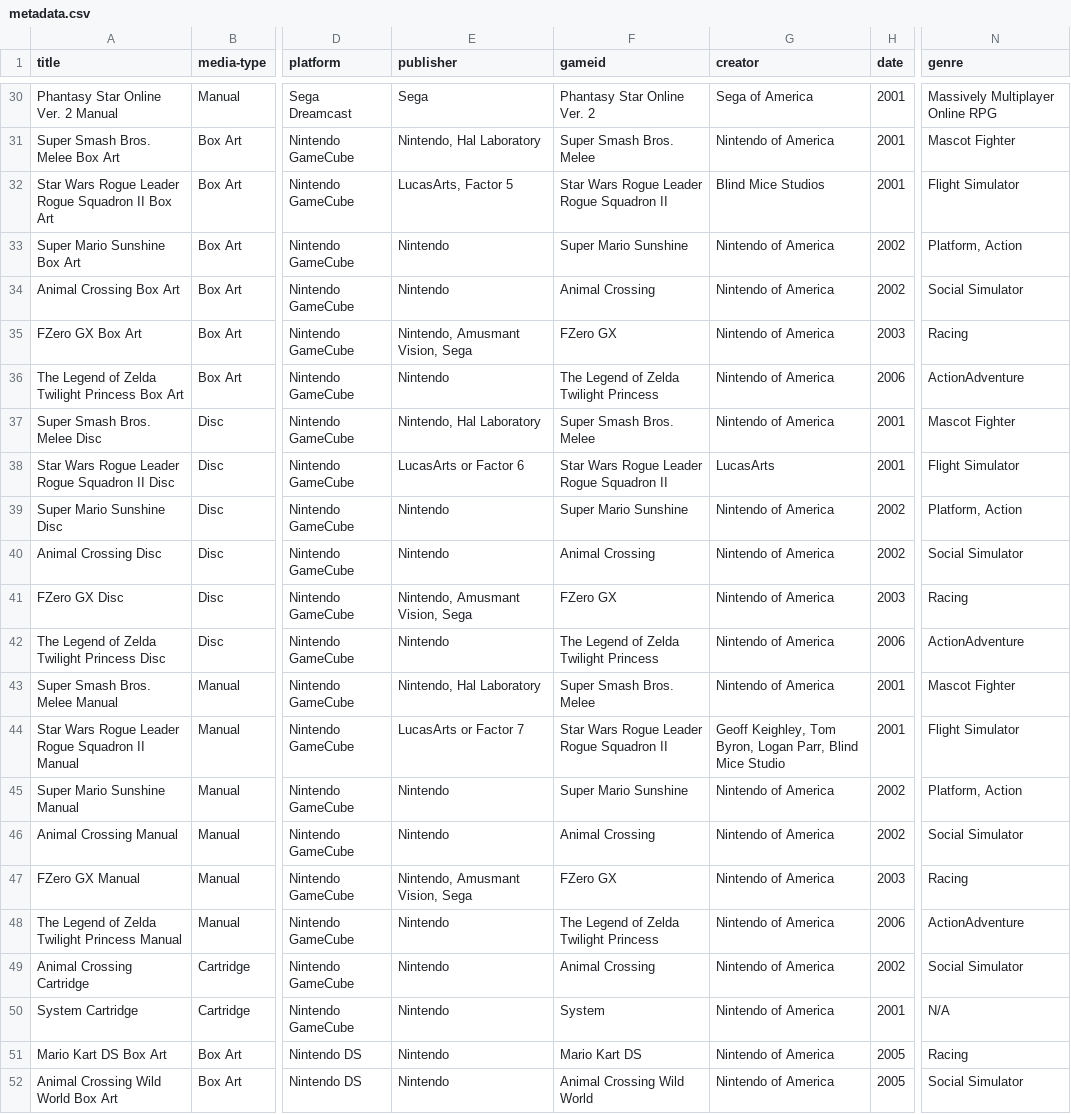
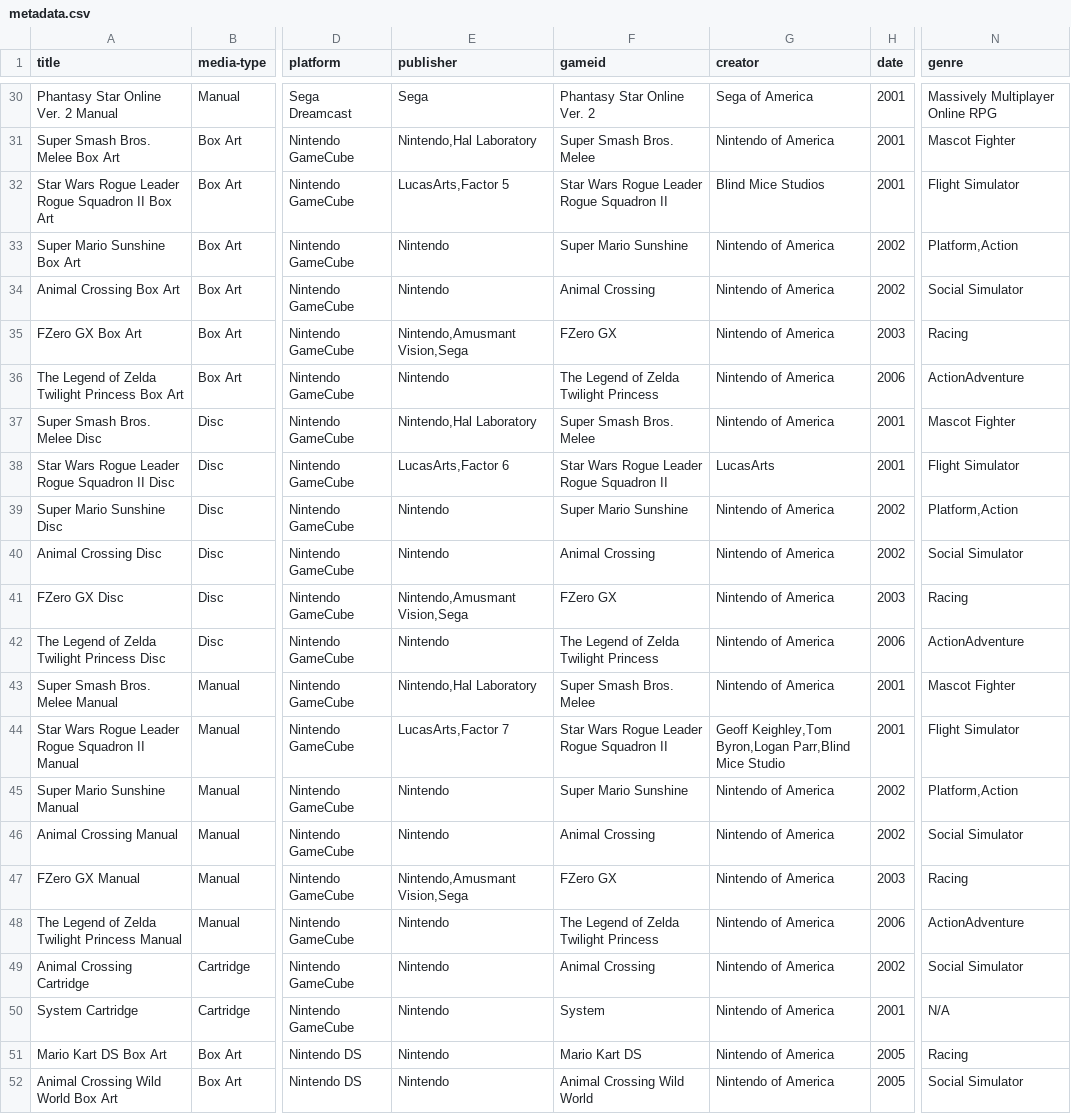
Before and after one commit to JohaknigIU/Digital-Videogame-Art-Scan-Project, a CSV file: _data/metadata.csv, drawn as a sheet; only a part is shown, gaps mark what is left out; the diff covers the shown part only; the diff names each change by its address in the sheet, - before the commit and + after, or states it on an @@ line.

```diff
--- a/_data/metadata.csv
+++ b/_data/metadata.csv
-E31 (publisher): Nintendo, Hal Laboratory
+E31 (publisher): Nintendo,Hal Laboratory
-E32 (publisher): LucasArts, Factor 5
+E32 (publisher): LucasArts,Factor 5
-N33 (genre): Platform, Action
+N33 (genre): Platform,Action
-E35 (publisher): Nintendo, Amusmant Vision, Sega
+E35 (publisher): Nintendo,Amusmant Vision,Sega
-E37 (publisher): Nintendo, Hal Laboratory
+E37 (publisher): Nintendo,Hal Laboratory
-E38 (publisher): LucasArts or Factor 6
+E38 (publisher): LucasArts,Factor 6
-N39 (genre): Platform, Action
+N39 (genre): Platform,Action
-E41 (publisher): Nintendo, Amusmant Vision, Sega
+E41 (publisher): Nintendo,Amusmant Vision,Sega
-E43 (publisher): Nintendo, Hal Laboratory
+E43 (publisher): Nintendo,Hal Laboratory
-E44 (publisher): LucasArts or Factor 7
+E44 (publisher): LucasArts,Factor 7
-G44 (creator): Geoff Keighley, Tom Byron, Logan Parr, Blind Mice Studio
+G44 (creator): Geoff Keighley,Tom Byron,Logan Parr,Blind Mice Studio
-N45 (genre): Platform, Action
+N45 (genre): Platform,Action
-E47 (publisher): Nintendo, Amusmant Vision, Sega
+E47 (publisher): Nintendo,Amusmant Vision,Sega
```
Also changed, not shown: 41 edited cells elsewhere in this file.
